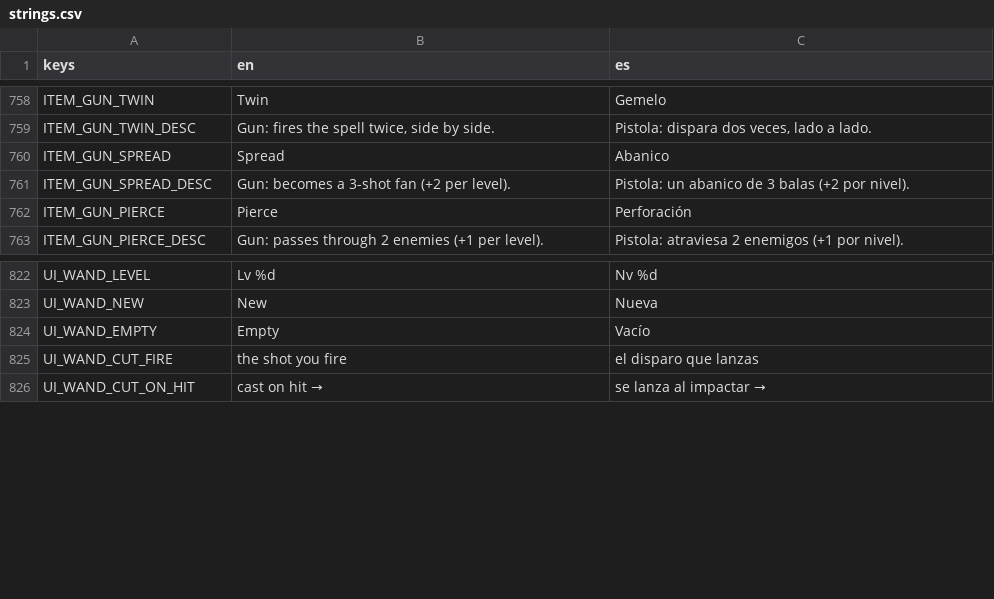
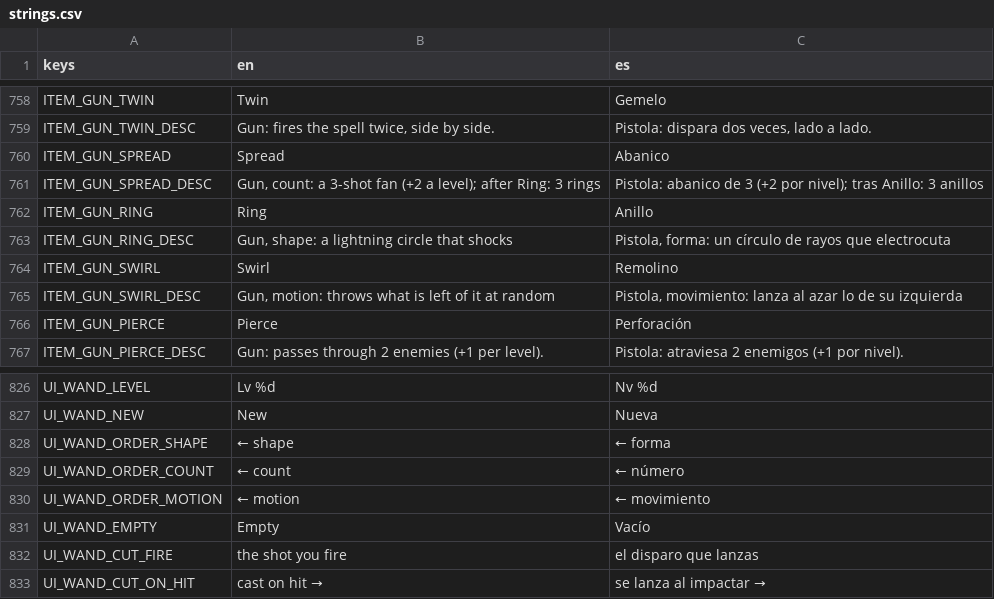
Before and after one commit to riusprime/zero-depth, a CSV file: locale/strings.csv, drawn as a sheet; only a part is shown, gaps mark what is left out.

```diff
--- a/locale/strings.csv
+++ b/locale/strings.csv
@@ -760,3 +760,7 @@ ITEM_GUN_TWIN_DESC,"Gun: fires the spell twice, side by side.","Pistola: dispara
 ITEM_GUN_SPREAD,Spread,Abanico
-ITEM_GUN_SPREAD_DESC,Gun: becomes a 3-shot fan (+2 per level).,Pistola: un abanico de 3 balas (+2 por nivel).
+ITEM_GUN_SPREAD_DESC,"Gun, count: a 3-shot fan (+2 a level); after Ring: 3 rings","Pistola: abanico de 3 (+2 por nivel); tras Anillo: 3 anillos"
+ITEM_GUN_RING,Ring,Anillo
+ITEM_GUN_RING_DESC,"Gun, shape: a lightning circle that shocks","Pistola, forma: un círculo de rayos que electrocuta"
+ITEM_GUN_SWIRL,Swirl,Remolino
+ITEM_GUN_SWIRL_DESC,"Gun, motion: throws what is left of it at random","Pistola, movimiento: lanza al azar lo de su izquierda"
 ITEM_GUN_PIERCE,Pierce,Perforación
@@ -823,2 +827,5 @@ UI_WAND_LEVEL,Lv %d,Nv %d
 UI_WAND_NEW,New,Nueva
+UI_WAND_ORDER_SHAPE,← shape,← forma
+UI_WAND_ORDER_COUNT,← count,← número
+UI_WAND_ORDER_MOTION,← motion,← movimiento
 UI_WAND_EMPTY,Empty,Vacío
```
Also changed, not shown: 49 other files.
